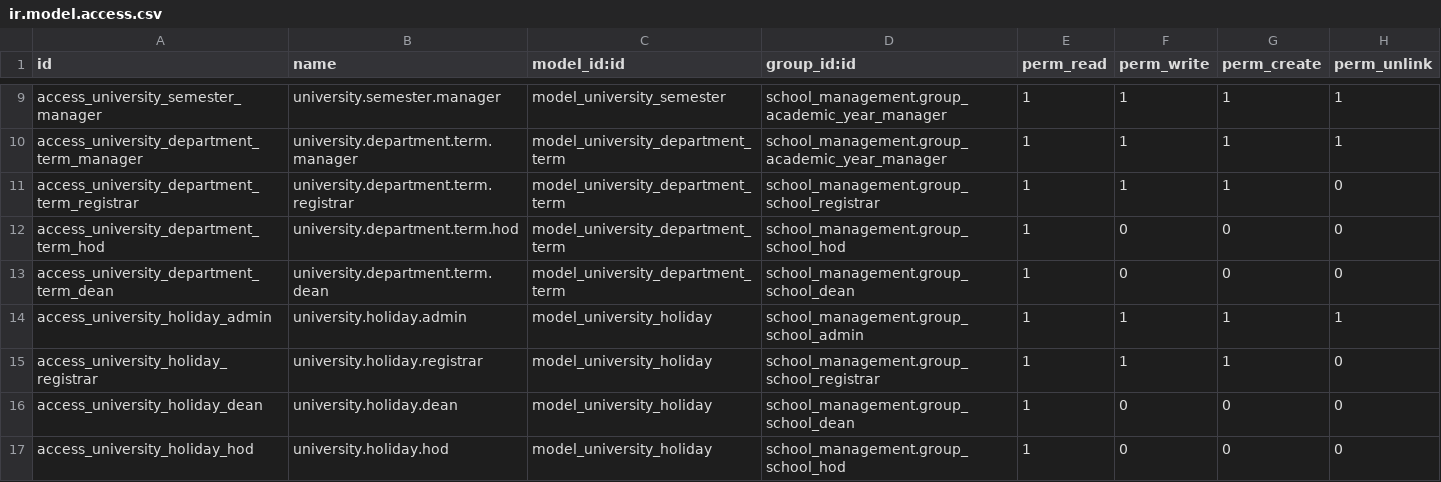
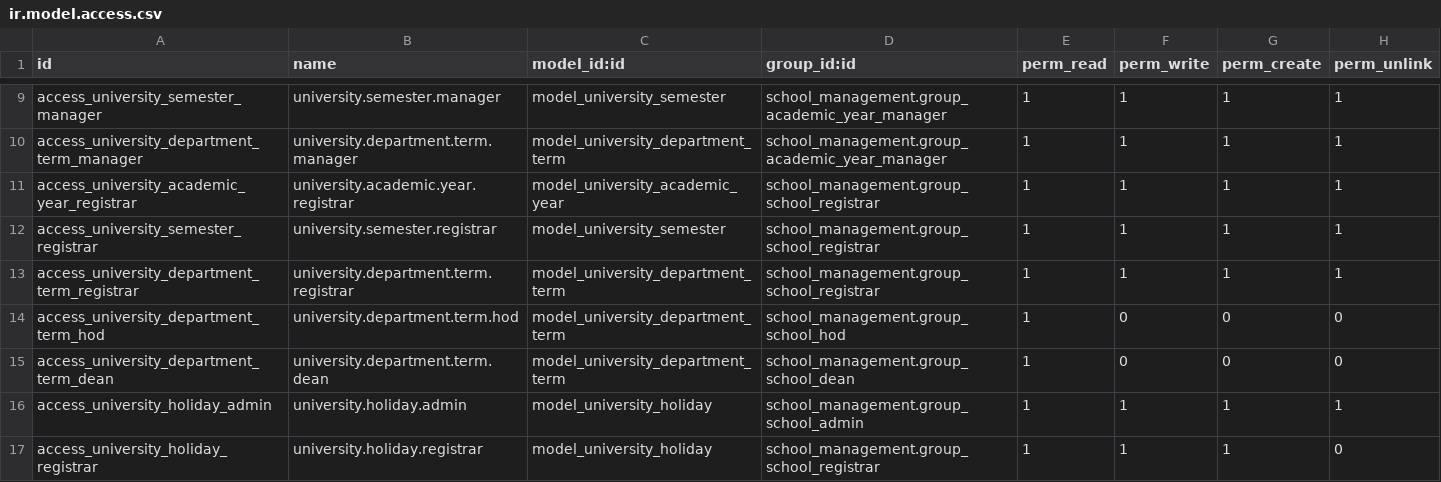
Before and after one commit to Sothearith22/odoo, a CSV file: custom/school_management/security/ir.model.access.csv, drawn as a sheet; only a part is shown, gaps mark what is left out; the shorter side is filled out with more unchanged rows.

```diff
--- a/custom/school_management/security/ir.model.access.csv
+++ b/custom/school_management/security/ir.model.access.csv
@@ -10,3 +10,5 @@ access_university_semester_manager,university.semester.manager,model_university_
 access_university_department_term_manager,university.department.term.manager,model_university_department_term,school_management.group_academic_year_manager,1,1,1,1
-access_university_department_term_registrar,university.department.term.registrar,model_university_department_term,school_management.group_school_registrar,1,1,1,0
+access_university_academic_year_registrar,university.academic.year.registrar,model_university_academic_year,school_management.group_school_registrar,1,1,1,1
+access_university_semester_registrar,university.semester.registrar,model_university_semester,school_management.group_school_registrar,1,1,1,1
+access_university_department_term_registrar,university.department.term.registrar,model_university_department_term,school_management.group_school_registrar,1,1,1,1
 access_university_department_term_hod,university.department.term.hod,model_university_department_term,school_management.group_school_hod,1,0,0,0
```
Also changed, not shown: 17 other files.
